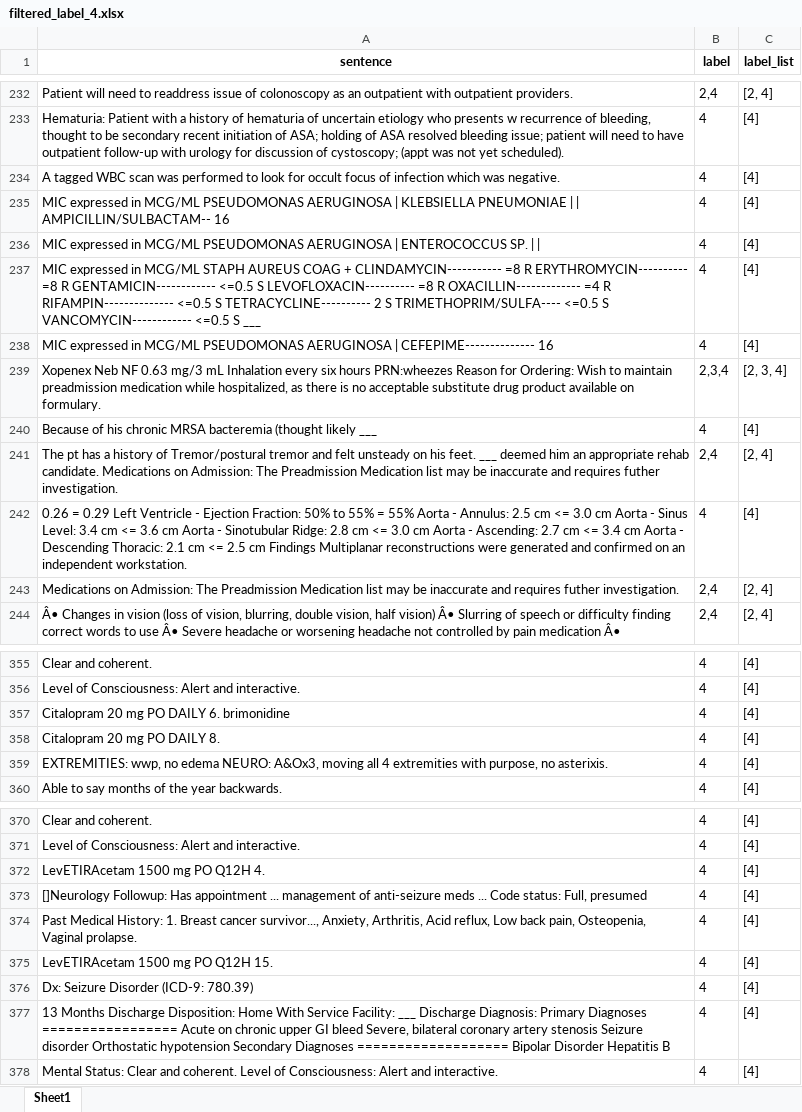
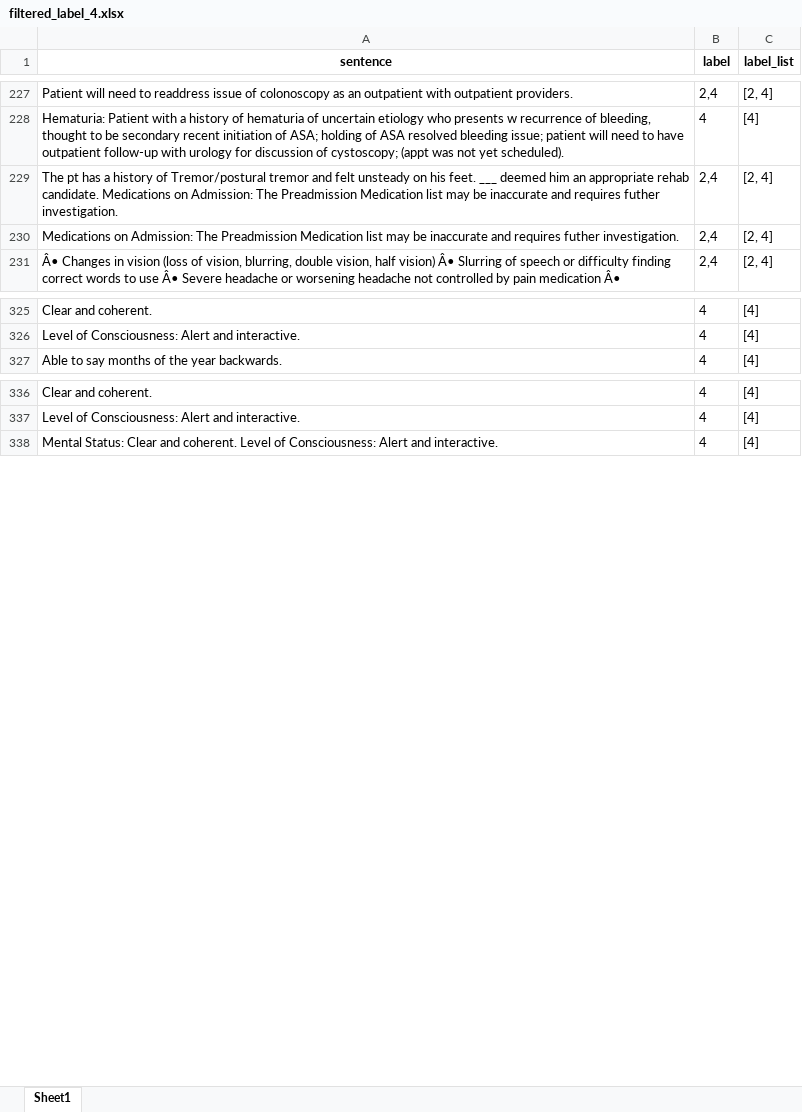
Before and after one commit to AlessandroPerelli/com6911-teamdn1, an Excel workbook: annotated_data/category-specific/filtered_label_4.xlsx, sheet Sheet1, drawn as a sheet; only a part is shown, gaps mark what is left out; values as stored, in another font and other column widths than the file's, no borders; charts and pictures not drawn; the diff covers the shown part only; the diff names each change by its address in the sheet, - before the commit and + after, or states it on an @@ line.

```diff
--- a/annotated_data/category-specific/filtered_label_4.xlsx (sheet Sheet1)
+++ b/annotated_data/category-specific/filtered_label_4.xlsx (sheet Sheet1)
-row 234: A tagged WBC scan was performed to look for occult focus of infection which was negative. | 4 | [4]
-row 235: MIC expressed in MCG/ML PSEUDOMONAS AERUGINOSA | KLEBSIELLA PNEUMONIAE | | AMPICILLIN/SULBACTAM-- 16 | 4 | [4]
-row 236: MIC expressed in MCG/ML PSEUDOMONAS AERUGINOSA | ENTEROCOCCUS SP. | | | 4 | [4]
-row 237: MIC expressed in MCG/ML STAPH AUREUS COAG + CLINDAMYCIN----------- =8 R ERYTHROMYCIN---------- =8 R GENTAMICIN------------ <=0.5 S LEVOFLOXACIN---------- =8 R OXACILLIN------------- =4 R RIFAMPIN-------------- <=0.5 S TETRACYCLINE---------- 2 S TRIMETHOPRIM/SULFA---- <=0.5 S VANCOMYCIN------------ <=0.5 S ___ | 4 | [4]
-row 238: MIC expressed in MCG/ML PSEUDOMONAS AERUGINOSA | CEFEPIME-------------- 16 | 4 | [4]
-row 239: Xopenex Neb NF 0.63 mg/3 mL Inhalation every six hours PRN:wheezes Reason for Ordering: Wish to maintain preadmission medication while hospitalized, as there is no acceptable substitute drug product available on formulary. | 2,3,4 | [2, 3, 4]
-row 240: Because of his chronic MRSA bacteremia (thought likely ___ | 4 | [4]
-row 242: 0.26 = 0.29 Left Ventricle - Ejection Fraction: 50% to 55% = 55% Aorta - Annulus: 2.5 cm <= 3.0 cm Aorta - Sinus Level: 3.4 cm <= 3.6 cm Aorta - Sinotubular Ridge: 2.8 cm <= 3.0 cm Aorta - Ascending: 2.7 cm <= 3.4 cm Aorta - Descending Thoracic: 2.1 cm <= 2.5 cm Findings Multiplanar reconstructions were generated and confirmed on an independent workstation. | 4 | [4]
-row 357: Citalopram 20 mg PO DAILY 6. brimonidine | 4 | [4]
-row 358: Citalopram 20 mg PO DAILY 8. | 4 | [4]
-row 359: EXTREMITIES: wwp, no edema NEURO: A&Ox3, moving all 4 extremities with purpose, no asterixis. | 4 | [4]
-row 372: LevETIRAcetam 1500 mg PO Q12H 4. | 4 | [4]
-row 373: []Neurology Followup: Has appointment ... management of anti-seizure meds ... Code status: Full, presumed | 4 | [4]
-row 374: Past Medical History: 1. Breast cancer survivor..., Anxiety, Arthritis, Acid reflux, Low back pain, Osteopenia, Vaginal prolapse. | 4 | [4]
-row 375: LevETIRAcetam 1500 mg PO Q12H 15. | 4 | [4]
-row 376: Dx: Seizure Disorder (ICD-9: 780.39) | 4 | [4]
-row 377: 13 Months Discharge Disposition: Home With Service Facility: ___ Discharge Diagnosis: Primary Diagnoses ================= Acute on chronic upper GI bleed Severe, bilateral coronary artery stenosis Seizure disorder Orthostatic hypotension Secondary Diagnoses =================== Bipolar Disorder Hepatitis B | 4 | [4]
```
Also changed, not shown: 61 removed rows elsewhere in this sheet, charts or pictures, annotated_data/category-specific/filtered_label_1.xlsx, annotated_data/category-specific/filtered_label_2.xlsx, 6 other files.
